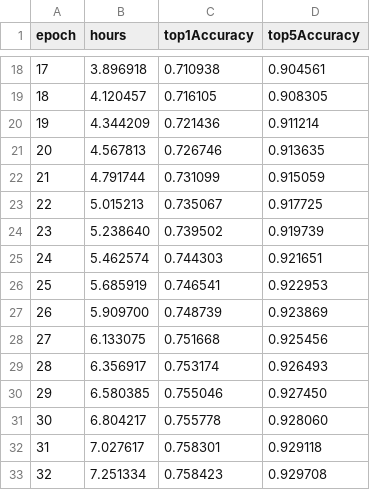
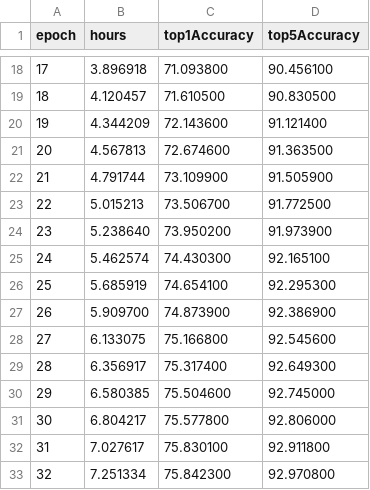
Before and after one commit to congxu-ml/dawn-bench-entries, a TSV file: ImageNet/train/google_amoeba_net_d_tpu_tensorflow18.tsv, drawn as a sheet; only a part is shown, gaps mark what is left out; the diff covers the shown part only.

Commit message:
Update google_amoeba_net_d_tpu_tensorflow18.tsv
Multiply accuracy by 100

```diff
--- a/ImageNet/train/google_amoeba_net_d_tpu_tensorflow18.tsv
+++ b/ImageNet/train/google_amoeba_net_d_tpu_tensorflow18.tsv
@@ -18,16 +18,16 @@ epoch	hours	top1Accuracy	top5Accuracy
-17	3.896918	0.710938	0.904561
-18	4.120457	0.716105	0.908305
-19	4.344209	0.721436	0.911214
-20	4.567813	0.726746	0.913635
-21	4.791744	0.731099	0.915059
-22	5.015213	0.735067	0.917725
-23	5.238640	0.739502	0.919739
-24	5.462574	0.744303	0.921651
-25	5.685919	0.746541	0.922953
-26	5.909700	0.748739	0.923869
-27	6.133075	0.751668	0.925456
-28	6.356917	0.753174	0.926493
-29	6.580385	0.755046	0.927450
-30	6.804217	0.755778	0.928060
-31	7.027617	0.758301	0.929118
-32	7.251334	0.758423	0.929708
+17	3.896918	71.093800	90.456100
+18	4.120457	71.610500	90.830500
+19	4.344209	72.143600	91.121400
+20	4.567813	72.674600	91.363500
+21	4.791744	73.109900	91.505900
+22	5.015213	73.506700	91.772500
+23	5.238640	73.950200	91.973900
+24	5.462574	74.430300	92.165100
+25	5.685919	74.654100	92.295300
+26	5.909700	74.873900	92.386900
+27	6.133075	75.166800	92.545600
+28	6.356917	75.317400	92.649300
+29	6.580385	75.504600	92.745000
+30	6.804217	75.577800	92.806000
+31	7.027617	75.830100	92.911800
+32	7.251334	75.842300	92.970800
```
Also changed, not shown: 38 edited cells elsewhere in this file.
